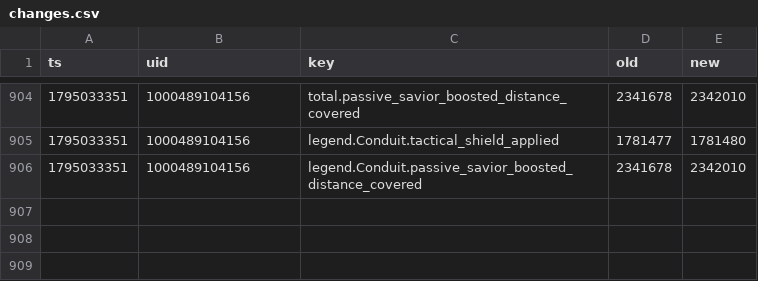
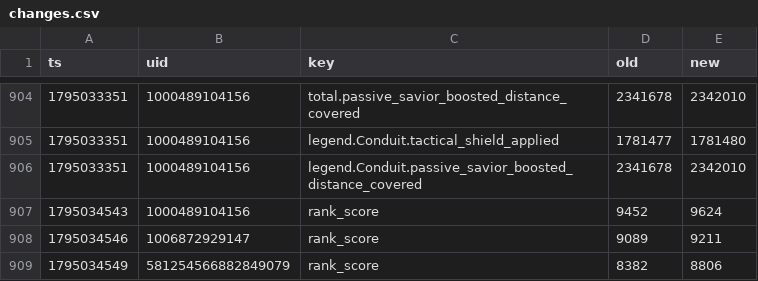
Before and after one commit to lukeapples/apex-tracker, a CSV file: changes.csv, drawn as a sheet; only a part is shown, gaps mark what is left out; the diff names each change by its address in the sheet, - before the commit and + after, or states it on an @@ line.

```diff
--- a/changes.csv
+++ b/changes.csv
+row 907: 1795034543 | 1000489104156 | rank_score | 9452 | 9624
+row 908: 1795034546 | 1006872929147 | rank_score | 9089 | 9211
+row 909: 1795034549 | 581254566882849079 | rank_score | 8382 | 8806
```
Also changed, not shown: 1 other file.
